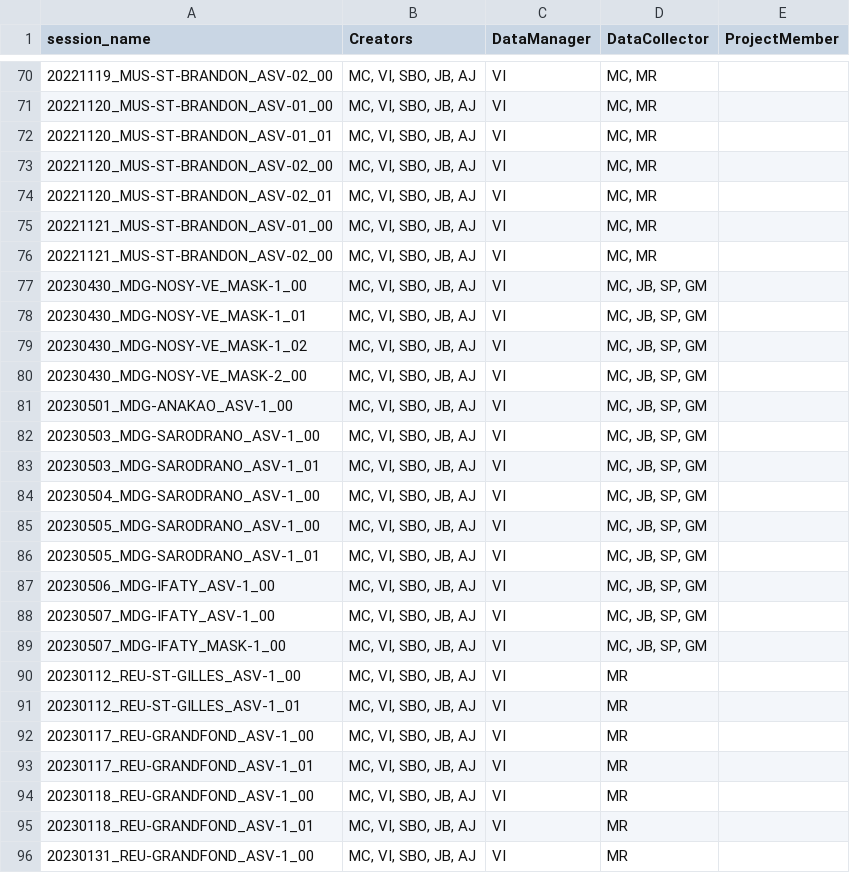
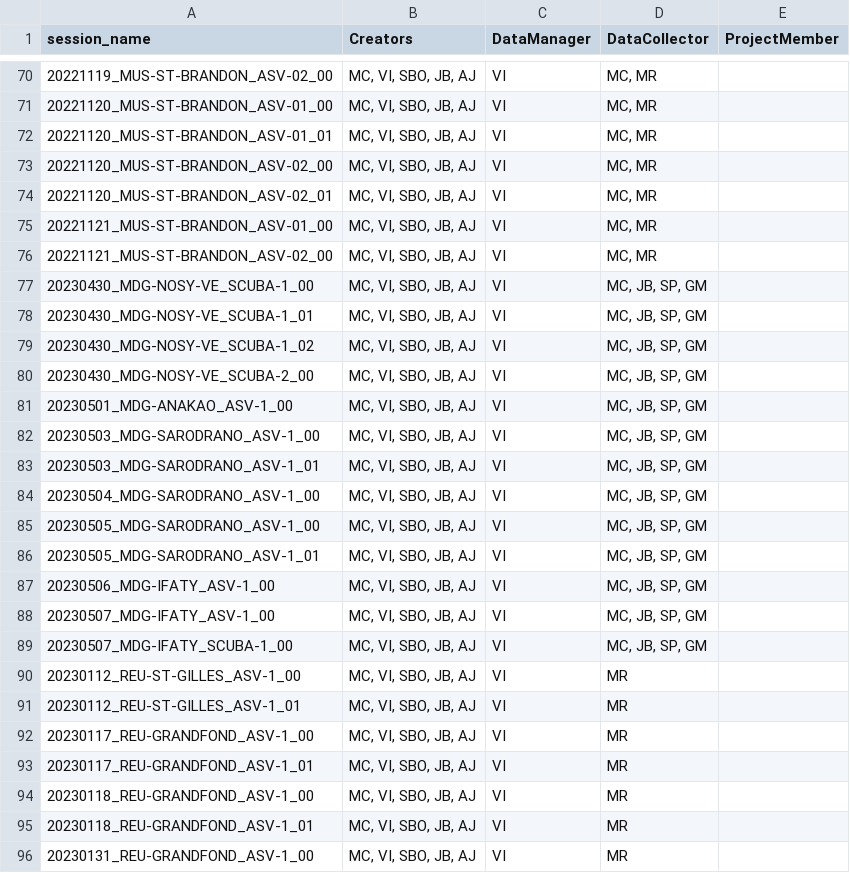
Before and after one commit to SeatizenDOI/zenodo-tools, a CSV file: metadata/contributors/suivi_session.csv, drawn as a sheet; only a part is shown, gaps mark what is left out.

```diff
--- a/metadata/contributors/suivi_session.csv
+++ b/metadata/contributors/suivi_session.csv
@@ -76,6 +76,6 @@ session_name,Creators,DataManager,DataCollector,ProjectMember
 20221121_MUS-ST-BRANDON_ASV-02_00,"MC, VI, SBO, JB, AJ",VI,"MC, MR",
-20230430_MDG-NOSY-VE_MASK-1_00,"MC, VI, SBO, JB, AJ",VI,"MC, JB, SP, GM",
-20230430_MDG-NOSY-VE_MASK-1_01,"MC, VI, SBO, JB, AJ",VI,"MC, JB, SP, GM",
-20230430_MDG-NOSY-VE_MASK-1_02,"MC, VI, SBO, JB, AJ",VI,"MC, JB, SP, GM",
-20230430_MDG-NOSY-VE_MASK-2_00,"MC, VI, SBO, JB, AJ",VI,"MC, JB, SP, GM",
+20230430_MDG-NOSY-VE_SCUBA-1_00,"MC, VI, SBO, JB, AJ",VI,"MC, JB, SP, GM",
+20230430_MDG-NOSY-VE_SCUBA-1_01,"MC, VI, SBO, JB, AJ",VI,"MC, JB, SP, GM",
+20230430_MDG-NOSY-VE_SCUBA-1_02,"MC, VI, SBO, JB, AJ",VI,"MC, JB, SP, GM",
+20230430_MDG-NOSY-VE_SCUBA-2_00,"MC, VI, SBO, JB, AJ",VI,"MC, JB, SP, GM",
 20230501_MDG-ANAKAO_ASV-1_00,"MC, VI, SBO, JB, AJ",VI,"MC, JB, SP, GM",
@@ -88,3 +88,3 @@ session_name,Creators,DataManager,DataCollector,ProjectMember
 20230507_MDG-IFATY_ASV-1_00,"MC, VI, SBO, JB, AJ",VI,"MC, JB, SP, GM",
-20230507_MDG-IFATY_MASK-1_00,"MC, VI, SBO, JB, AJ",VI,"MC, JB, SP, GM",
+20230507_MDG-IFATY_SCUBA-1_00,"MC, VI, SBO, JB, AJ",VI,"MC, JB, SP, GM",
 20230112_REU-ST-GILLES_ASV-1_00,"MC, VI, SBO, JB, AJ",VI,MR,
```
Also changed, not shown: 3 other files.
